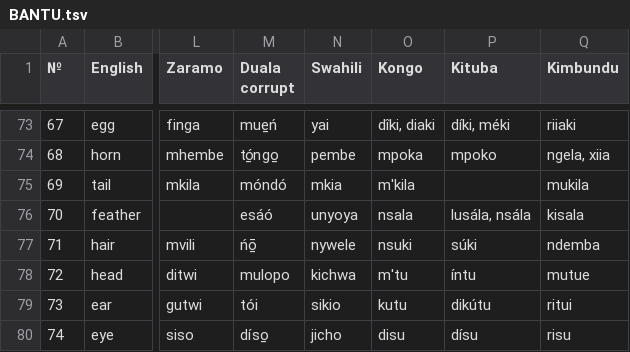
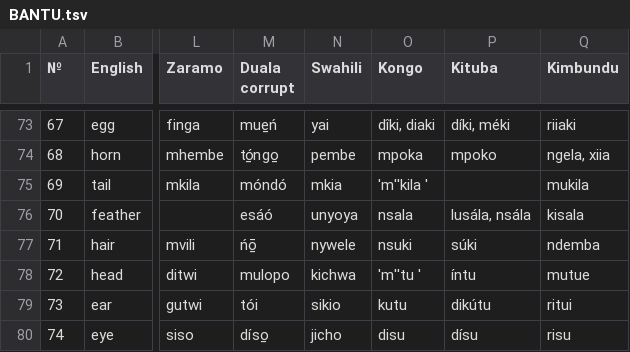
Before and after one commit to pannous/swadesh, a TSV file: BANTU.tsv, drawn as a sheet; only a part is shown, gaps mark what is left out; the diff covers the shown part only; the diff names each change by its address in the sheet, - before the commit and + after, or states it on an @@ line.

```diff
--- a/BANTU.tsv
+++ b/BANTU.tsv
-O75 (Kongo): m'kila
+O75 (Kongo): 'm''kila '
-O78 (Kongo): m'tu
+O78 (Kongo): 'm''tu '
```
Also changed, not shown: 90 edited cells elsewhere in this file, korean.tsv, 3 other files.
